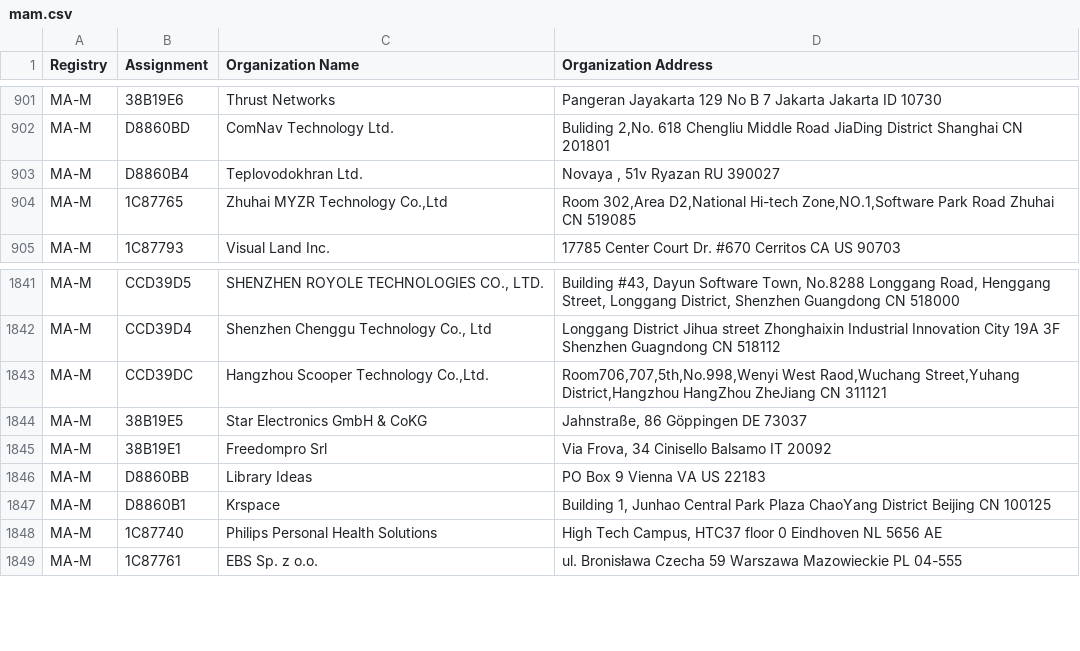
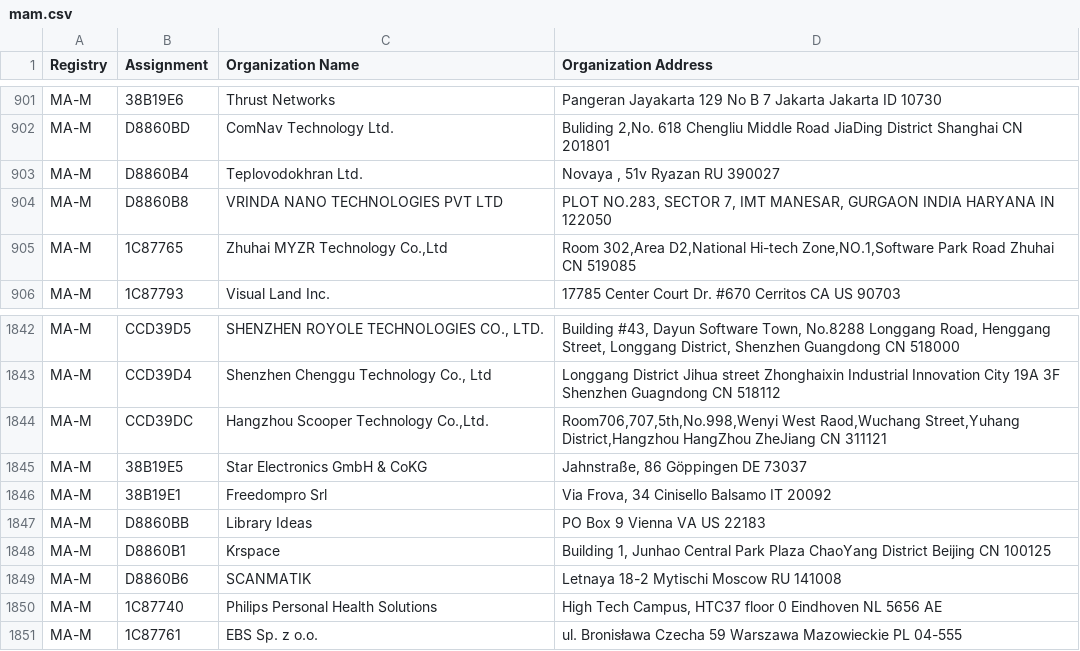
Before and after one commit to hdm/mac-tracker, a CSV file: data/ieee/mam.csv, drawn as a sheet; only a part is shown, gaps mark what is left out.

```diff
--- a/data/ieee/mam.csv
+++ b/data/ieee/mam.csv
@@ -903,2 +903,3 @@ MA-M,D8860BD,ComNav Technology Ltd.,"Buliding 2,No. 618  Chengliu Middle  Road J
 MA-M,D8860B4,Teplovodokhran Ltd.,"Novaya , 51v Ryazan  RU 390027 "
+MA-M,D8860B8,VRINDA NANO TECHNOLOGIES PVT LTD,"PLOT NO.283, SECTOR 7, IMT MANESAR, GURGAON  INDIA HARYANA IN 122050 "
 MA-M,1C87765,"Zhuhai MYZR Technology Co.,Ltd","Room 302,Area D2,National Hi-tech Zone,NO.1,Software Park Road Zhuhai  CN 519085 "
@@ -1847,2 +1848,3 @@ MA-M,D8860BB,Library Ideas,PO Box 9 Vienna VA US 22183
 MA-M,D8860B1,Krspace,"Building 1, Junhao Central Park Plaza ChaoYang District Beijing CN 100125 "
+MA-M,D8860B6,SCANMATIK,Letnaya 18-2 Mytischi Moscow RU 141008
 MA-M,1C87740,Philips Personal Health Solutions,"High Tech Campus, HTC37 floor 0 Eindhoven  NL 5656 AE "
```
Also changed, not shown: data/ieee/oui36.csv, 10 other files.
